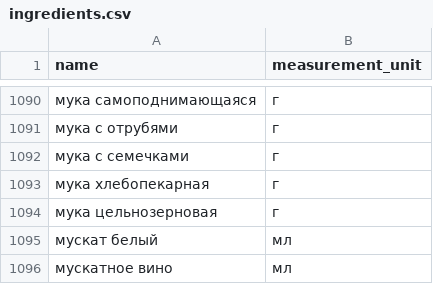
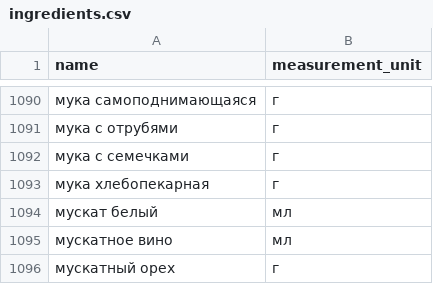
Before and after one commit to KatarinaStred/foodgram, a CSV file: backend/data/ingredients.csv, drawn as a sheet; only a part is shown, gaps mark what is left out; the shorter side is filled out with more unchanged rows.

```diff
--- a/backend/data/ingredients.csv
+++ b/backend/data/ingredients.csv
@@ -1093,3 +1093,2 @@ name,measurement_unit
 мука хлебопекарная,г
-мука цельнозерновая,г
 мускат белый,мл
```
Also changed, not shown: data/ingredients.csv, 4 other files.
